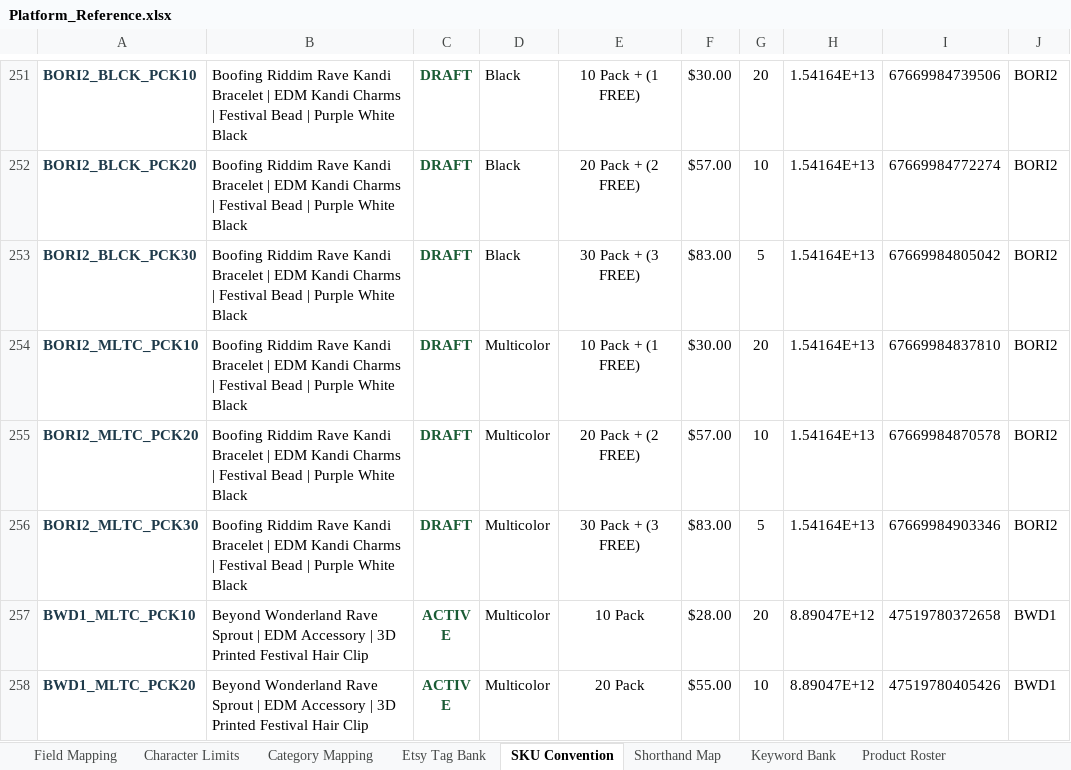
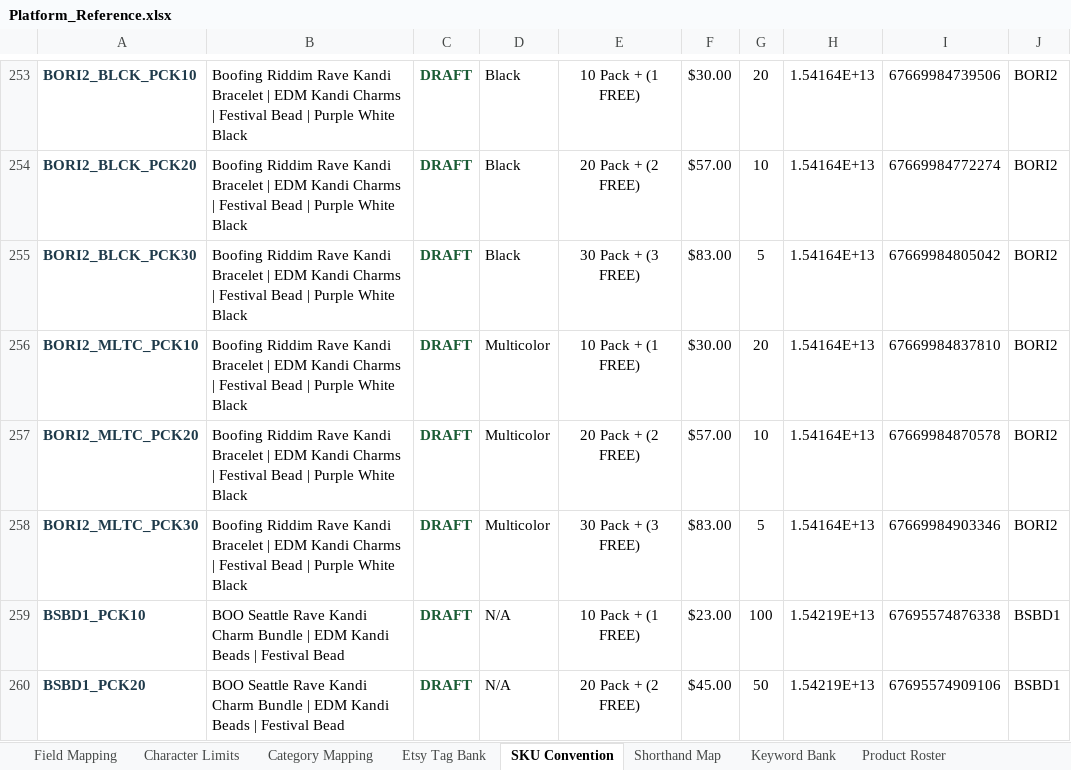
Before and after one commit to sweeezyyyproductions/product_listings, an Excel workbook: Platform_Reference.xlsx, sheet SKU Convention, drawn as a sheet; only a part is shown, gaps mark what is left out; the shorter side is filled out with more unchanged rows; values as stored, in another font and other column widths than the file's, no borders; the diff covers the shown part only; the diff names each change by its address in the sheet, - before the commit and + after, or states it on an @@ line.

```diff
--- a/Platform_Reference.xlsx (sheet SKU Convention)
+++ b/Platform_Reference.xlsx (sheet SKU Convention)
+row 259: BSBD1_PCK10 | BOO Seattle Rave Kandi Charm Bundle | EDM Kandi Beads | Festival Bead | DRAFT | N/A | 10 Pack + (1 FREE) | $23.00 | 100 | 1.54219E+13 | 67695574876338 | BSBD1
+row 260: BSBD1_PCK20 | BOO Seattle Rave Kandi Charm Bundle | EDM Kandi Beads | Festival Bead | DRAFT | N/A | 20 Pack + (2 FREE) | $45.00 | 50 | 1.54219E+13 | 67695574909106 | BSBD1
```
Also changed, not shown: 6 added rows and row numbers in column A elsewhere in this sheet, sheet Product Roster, sheet Shorthand Map.
